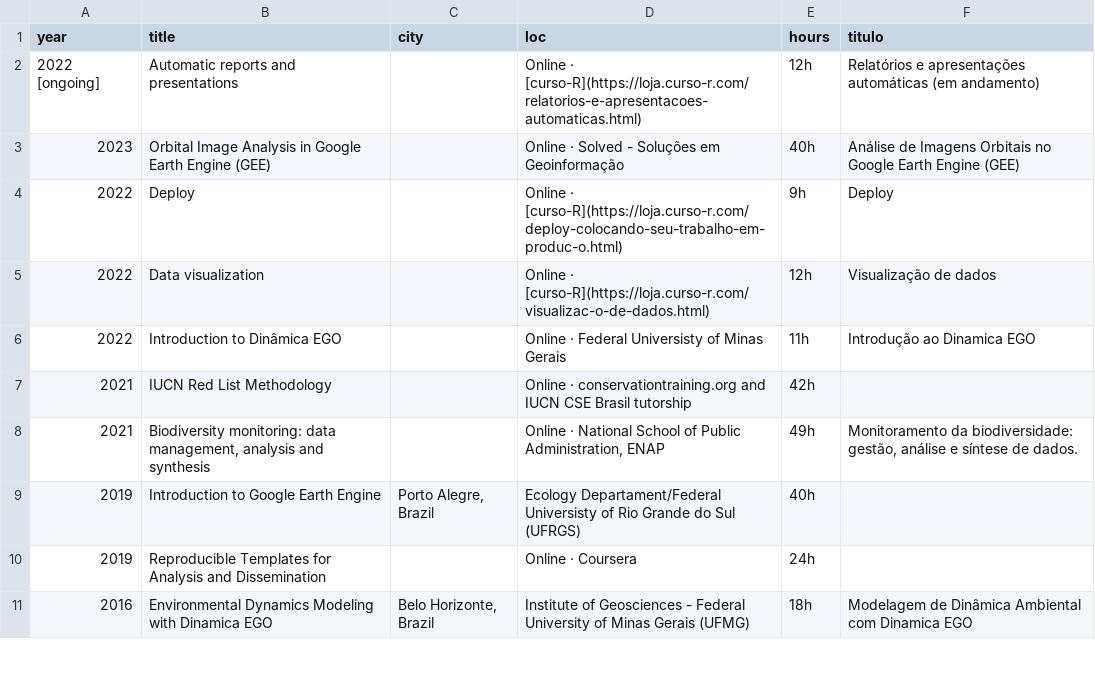
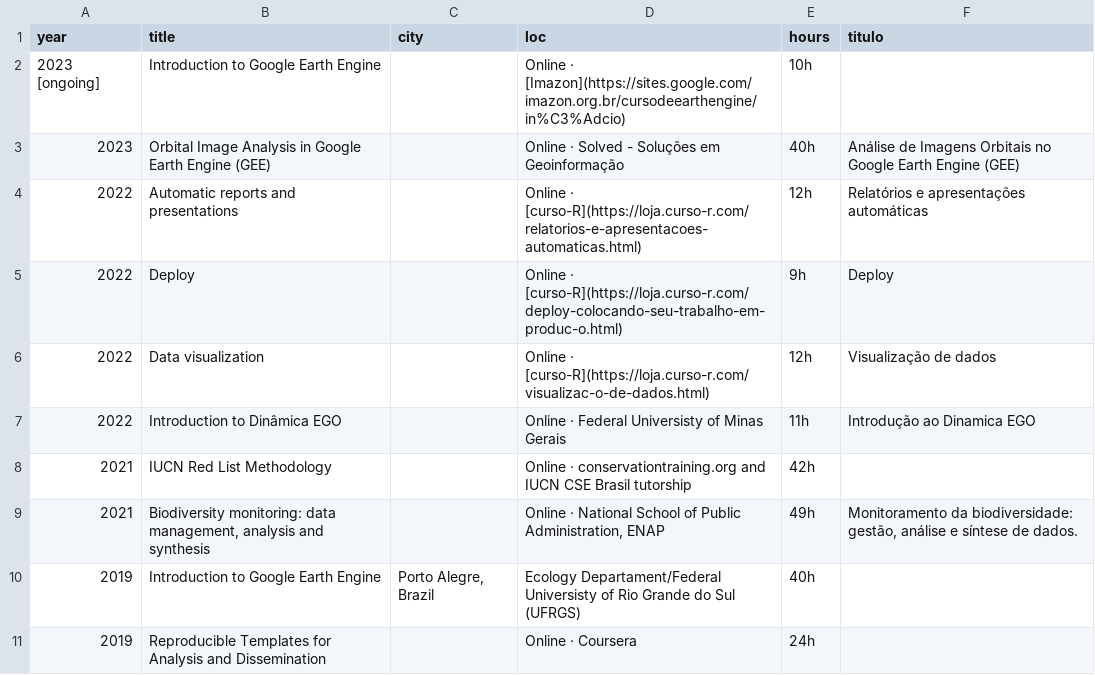
Before and after one commit to arbobm/cv, a CSV file: csvs/complementary_education.csv, drawn as a sheet; only a part is shown; the shorter side is filled out with more unchanged rows; removed rows and columns are numbered as before the commit, all else as after; the diff names each change by its address in the sheet, - before the commit and + after, or states it on an @@ line.

Commit message:
add curso GEE Imazon

```diff
--- a/csvs/complementary_education.csv
+++ b/csvs/complementary_education.csv
-row 2: 2022 [ongoing] | Automatic reports and presentations |  | Online · [curso-R](https://loja.curso-r.com/relatorios-e-apresentacoes-automaticas.html) | 12h | Relatórios e apresentações automáticas (em andamento)
+row 2: 2023 [ongoing] | Introduction to Google Earth Engine |  | Online · [Imazon](https://sites.google.com/imazon.org.br/cursodeearthengine/in%C3%Adcio) | 10h
+row 4: 2022 | Automatic reports and presentations |  | Online · [curso-R](https://loja.curso-r.com/relatorios-e-apresentacoes-automaticas.html) | 12h | Relatórios e apresentações automáticas
```
Also changed, not shown: csvs_pt/complementary_education.csv, 4 other files.
